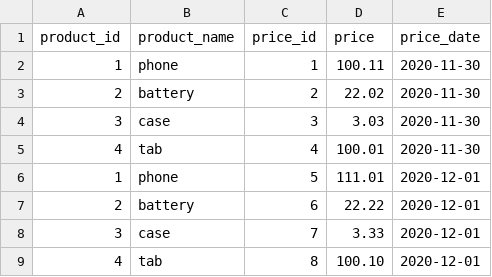
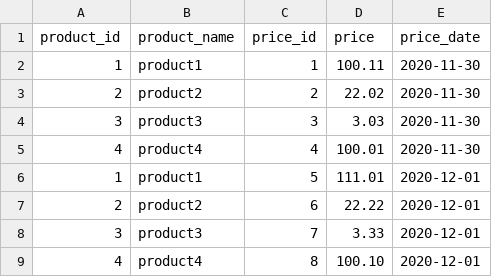
Before and after one commit to aykononov/java-rest-api, a CSV file: LoadIntoDB.csv, drawn as a sheet.

```diff
--- a/LoadIntoDB.csv
+++ b/LoadIntoDB.csv
@@ -1,9 +1,9 @@
 product_id, product_name, price_id, price, price_date
-1,phone,1,100.11,2020-11-30
-2,battery,2,22.02,2020-11-30
-3,case,3,3.03,2020-11-30
-4,tab,4,100.01,2020-11-30
-1,phone,5,111.01,2020-12-01
-2,battery,6,22.22,2020-12-01
-3,case,7,3.33,2020-12-01
-4,tab,8,100.10,2020-12-01
+1,product1,1,100.11,2020-11-30
+2,product2,2,22.02,2020-11-30
+3,product3,3,3.03,2020-11-30
+4,product4,4,100.01,2020-11-30
+1,product1,5,111.01,2020-12-01
+2,product2,6,22.22,2020-12-01
+3,product3,7,3.33,2020-12-01
+4,product4,8,100.10,2020-12-01
```
Also changed, not shown: src/main/java/demo/LoadIntoDB.csv, 8 other files.
